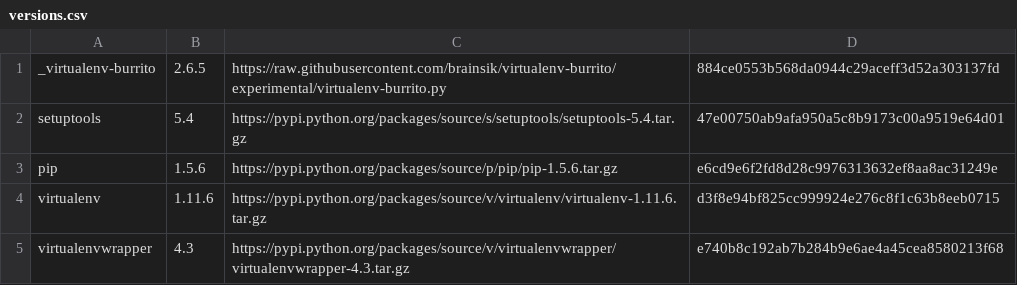
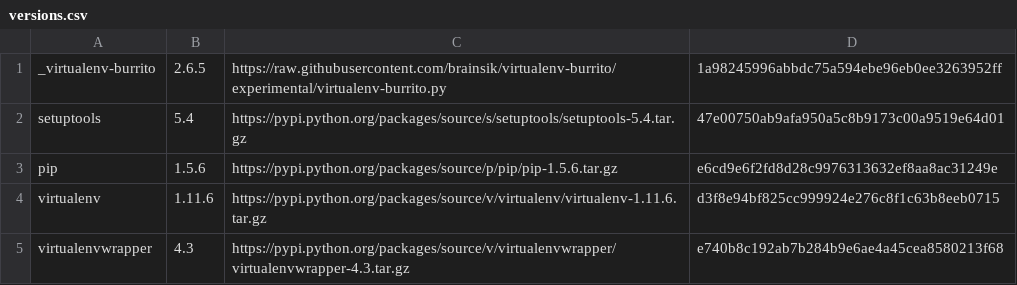
Before and after one commit to brainsik/virtualenv-burrito, a CSV file: versions.csv, drawn as a sheet.

```diff
--- a/versions.csv
+++ b/versions.csv
@@ -1,2 +1,2 @@
-_virtualenv-burrito,2.6.5,https://raw.githubusercontent.com/brainsik/virtualenv-burrito/experimental/virtualenv-burrito.py,884ce0553b568da0944c29aceff3d52a303137fd
+_virtualenv-burrito,2.6.5,https://raw.githubusercontent.com/brainsik/virtualenv-burrito/experimental/virtualenv-burrito.py,1a98245996abbdc75a594ebe96eb0ee3263952ff
 setuptools,5.4,https://pypi.python.org/packages/source/s/setuptools/setuptools-5.4.tar.gz,47e00750ab9afa950a5c8b9173c00a9519e64d01
```
Also changed, not shown: 1 other file.
